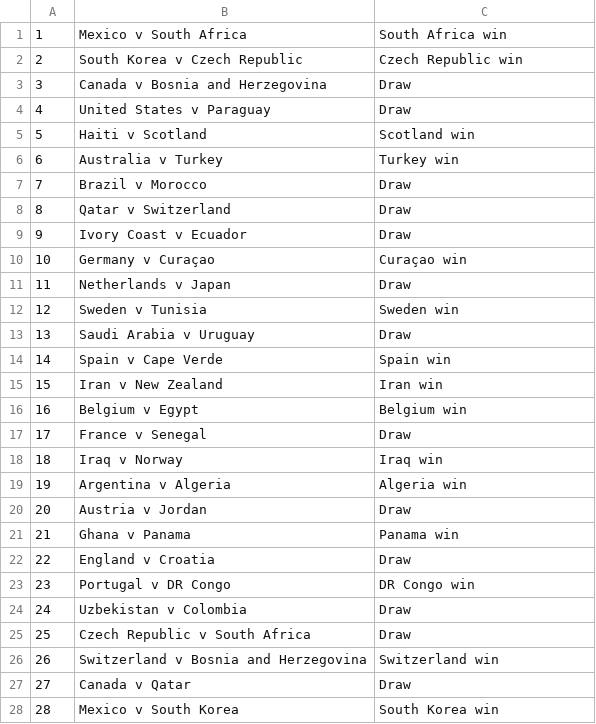
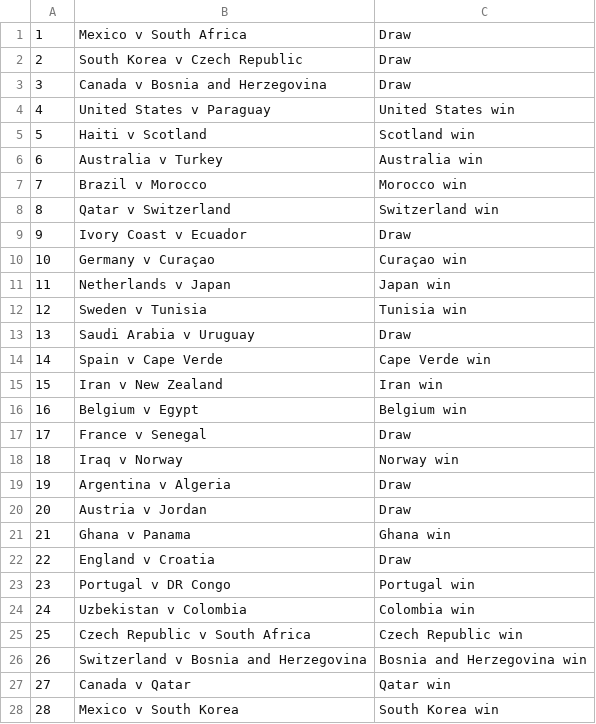
Before and after one commit to riteshwarade/wc26, a CSV file: picks/group/swiftly/wc26group_swiftly_simulation-1.csv, drawn as a sheet; only a part is shown; the diff covers the shown part only.

```diff
--- a/picks/group/swiftly/wc26group_swiftly_simulation-1.csv
+++ b/picks/group/swiftly/wc26group_swiftly_simulation-1.csv
@@ -1,15 +1,15 @@
-1,Mexico v South Africa,South Africa win
-2,South Korea v Czech Republic,Czech Republic win
+1,Mexico v South Africa,Draw
+2,South Korea v Czech Republic,Draw
 3,Canada v Bosnia and Herzegovina,Draw
-4,United States v Paraguay,Draw
+4,United States v Paraguay,United States win
 5,Haiti v Scotland,Scotland win
-6,Australia v Turkey,Turkey win
-7,Brazil v Morocco,Draw
-8,Qatar v Switzerland,Draw
+6,Australia v Turkey,Australia win
+7,Brazil v Morocco,Morocco win
+8,Qatar v Switzerland,Switzerland win
 9,Ivory Coast v Ecuador,Draw
 10,Germany v Curaçao,Curaçao win
-11,Netherlands v Japan,Draw
-12,Sweden v Tunisia,Sweden win
+11,Netherlands v Japan,Japan win
+12,Sweden v Tunisia,Tunisia win
 13,Saudi Arabia v Uruguay,Draw
-14,Spain v Cape Verde,Spain win
+14,Spain v Cape Verde,Cape Verde win
 15,Iran v New Zealand,Iran win
@@ -17,12 +17,12 @@
 17,France v Senegal,Draw
-18,Iraq v Norway,Iraq win
-19,Argentina v Algeria,Algeria win
+18,Iraq v Norway,Norway win
+19,Argentina v Algeria,Draw
 20,Austria v Jordan,Draw
-21,Ghana v Panama,Panama win
+21,Ghana v Panama,Ghana win
 22,England v Croatia,Draw
-23,Portugal v DR Congo,DR Congo win
-24,Uzbekistan v Colombia,Draw
-25,Czech Republic v South Africa,Draw
-26,Switzerland v Bosnia and Herzegovina,Switzerland win
-27,Canada v Qatar,Draw
+23,Portugal v DR Congo,Portugal win
+24,Uzbekistan v Colombia,Colombia win
+25,Czech Republic v South Africa,Czech Republic win
+26,Switzerland v Bosnia and Herzegovina,Bosnia and Herzegovina win
+27,Canada v Qatar,Qatar win
 28,Mexico v South Korea,South Korea win
```
Also changed, not shown: 37 edited cells elsewhere in this file, picks/group/fandf/wc26group_fandf_simulation-1.csv, picks/group/fandf/wc26group_fandf_simulation-4.csv, 38 other files.
